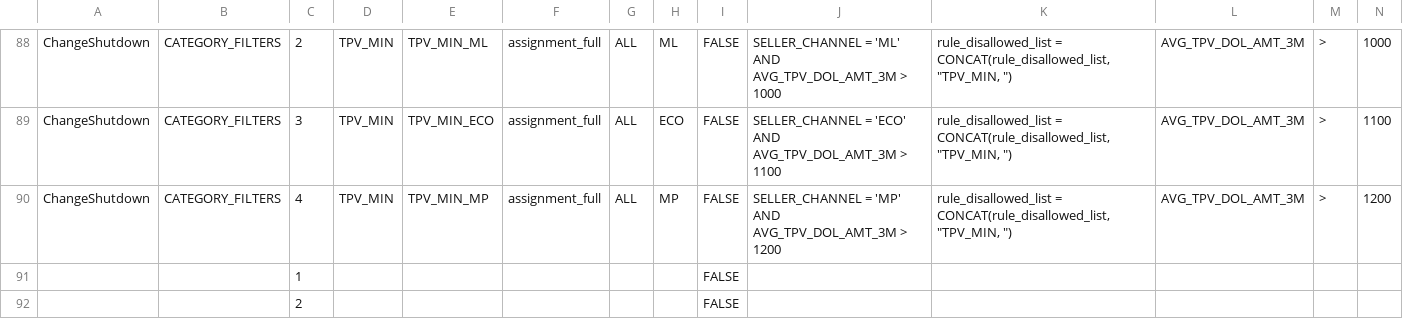
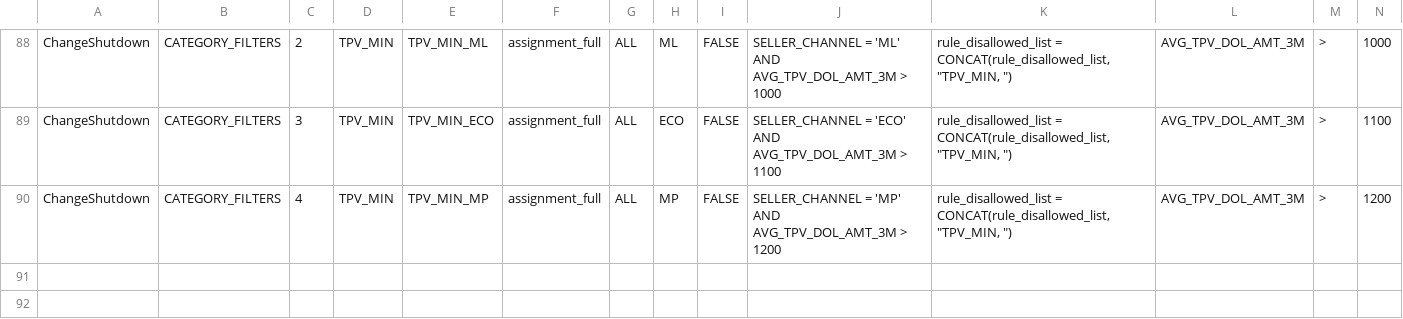
Before and after one commit to simonlopez100/rule-composition, a CSV file: data/example.csv, drawn as a sheet; only a part is shown, gaps mark what is left out; rows hold the shown columns only; the diff names each change by its address in the sheet, - before the commit and + after, or states it on an @@ line.

```diff
--- a/data/example.csv
+++ b/data/example.csv
-row 91:  |  | 1 |  |  |  |  |  | FALSE
-row 92:  |  | 2 |  |  |  |  |  | FALSE
```
Also changed, not shown: 5 other files.
